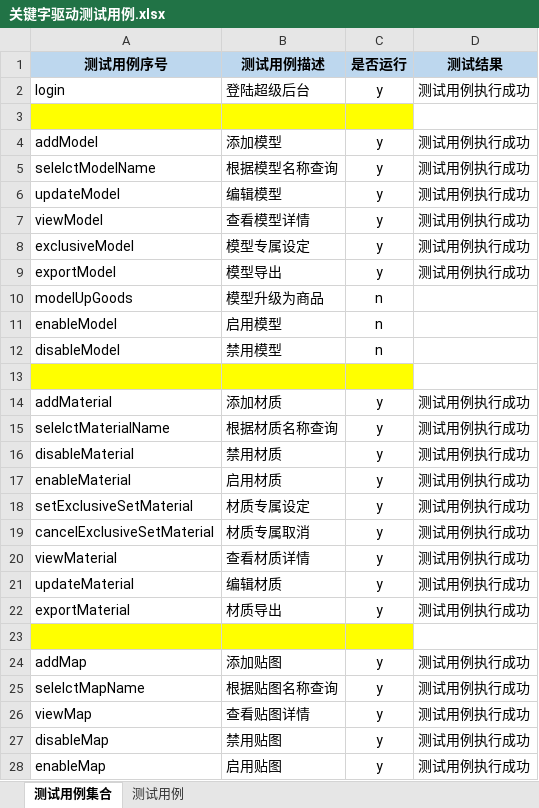
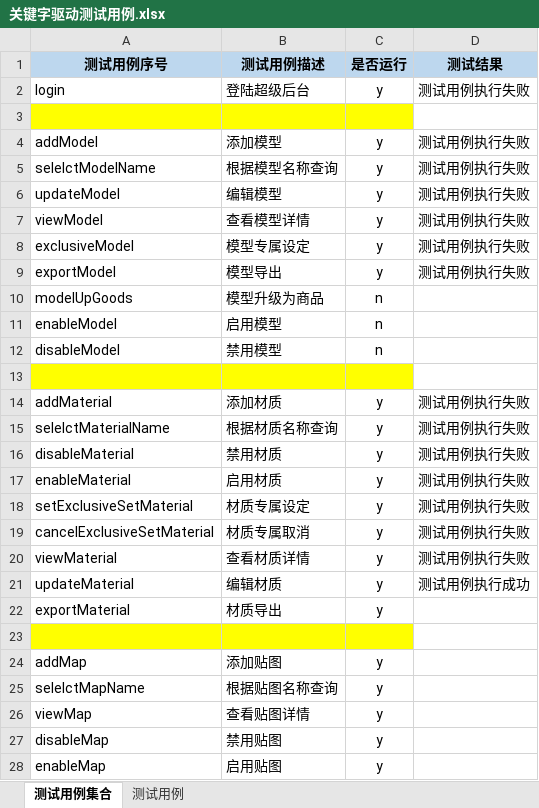
Before and after one commit to Luojhtesting/WEBKeywordsFramework, an Excel workbook: src/main/java/org/keywordsFramework/data/关键字驱动测试用例.xlsx, sheet 测试用例集合, drawn as a sheet; only a part is shown; values as stored, in another font and other column widths than the file's, no borders; the diff covers the shown part only; the diff names each change by its address in the sheet, - before the commit and + after, or states it on an @@ line.

```diff
--- a/src/main/java/org/keywordsFramework/data/关键字驱动测试用例.xlsx (sheet 测试用例集合)
+++ b/src/main/java/org/keywordsFramework/data/关键字驱动测试用例.xlsx (sheet 测试用例集合)
-D2 (测试结果): 测试用例执行成功
+D2 (测试结果): 测试用例执行失败
-D4:D9 (测试结果): 测试用例执行成功
+D4:D9 (测试结果): 测试用例执行失败
-D14:D20 (测试结果): 测试用例执行成功
+D14:D20 (测试结果): 测试用例执行失败
-D22 (测试结果): 测试用例执行成功
+D22 (测试结果): (empty)
-D24:D28 (测试结果): 测试用例执行成功
+D24:D28 (测试结果): (empty)
```
Also changed, not shown: 1 added row, 1 removed row and 3 edited cells elsewhere in this sheet, sheet 测试用例, 5 other files.
